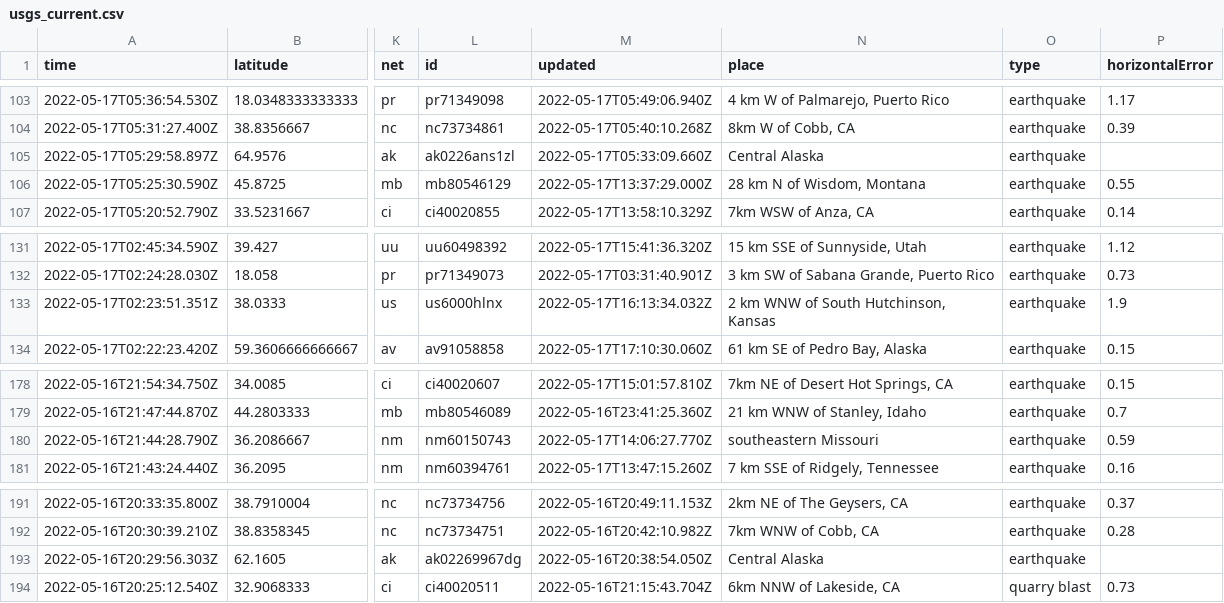
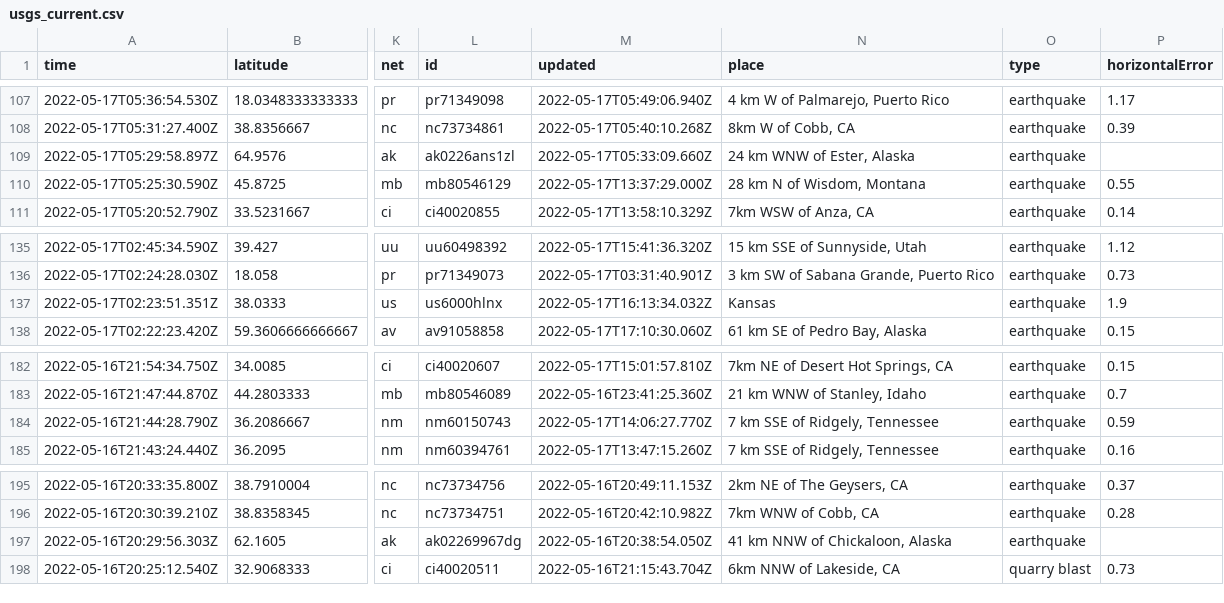
Before and after one commit to kmadden71/my-data-robot, a CSV file: usgs_current.csv, drawn as a sheet; only a part is shown, gaps mark what is left out; addresses are those after the commit; the diff covers the shown part only; the diff names each change by its address in the sheet, - before the commit and + after, or states it on an @@ line.

```diff
--- a/usgs_current.csv
+++ b/usgs_current.csv
-N109 (place): Central Alaska
+N109 (place): 24 km WNW of Ester, Alaska
-N137 (place): 2 km WNW of South Hutchinson, Kansas
+N137 (place): Kansas
-N184 (place): southeastern Missouri
+N184 (place): 7 km SSE of Ridgely, Tennessee
-N197 (place): Central Alaska
+N197 (place): 41 km NNW of Chickaloon, Alaska
```
Also changed, not shown: 4 added rows and 19 edited cells elsewhere in this file.
